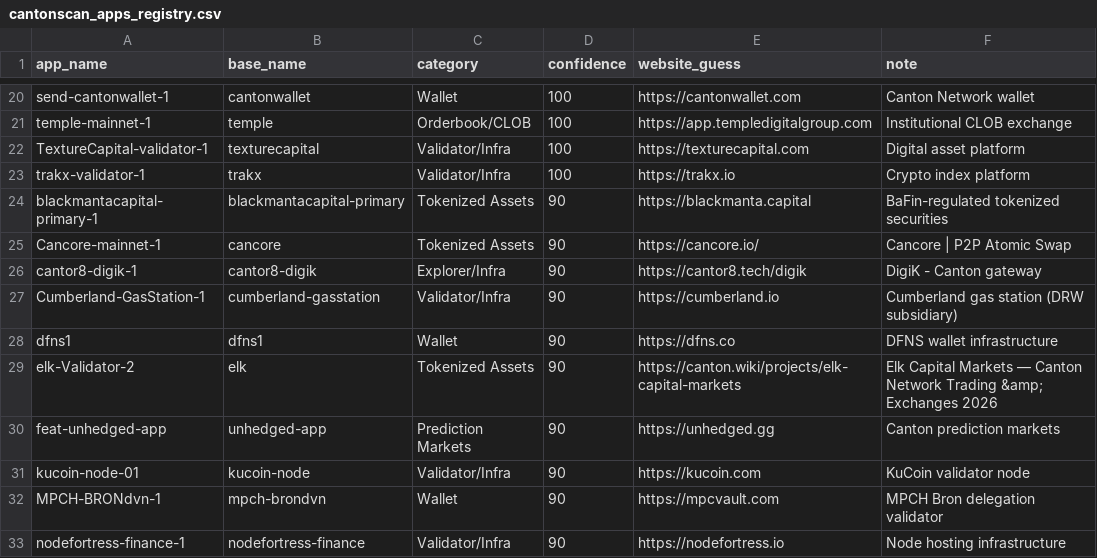
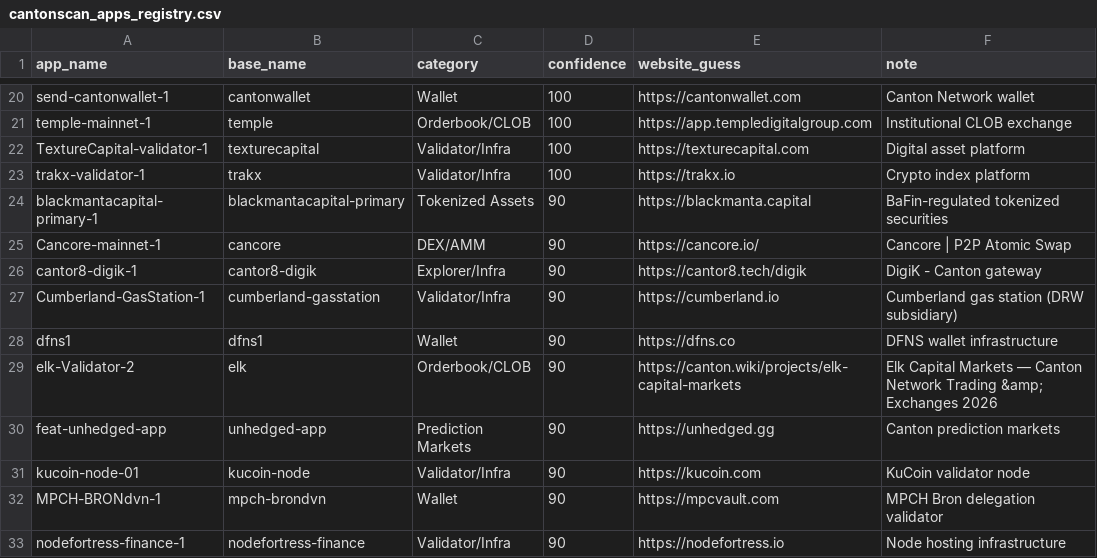
Before and after one commit to guelowrd/canton-ecosystem-dashboard, a CSV file: data/cantonscan_apps_registry.csv, drawn as a sheet; only a part is shown, gaps mark what is left out; the diff covers the shown part only.

```diff
--- a/data/cantonscan_apps_registry.csv
+++ b/data/cantonscan_apps_registry.csv
@@ -24,3 +24,3 @@ trakx-validator-1,trakx,Validator/Infra,100,https://trakx.io,Crypto index platfo
 blackmantacapital-primary-1,blackmantacapital-primary,Tokenized Assets,90,https://blackmanta.capital,BaFin-regulated tokenized securities
-Cancore-mainnet-1,cancore,Tokenized Assets,90,https://cancore.io/,Cancore | P2P Atomic Swap
+Cancore-mainnet-1,cancore,DEX/AMM,90,https://cancore.io/,Cancore | P2P Atomic Swap
 cantor8-digik-1,cantor8-digik,Explorer/Infra,90,https://cantor8.tech/digik,DigiK - Canton gateway
@@ -28,3 +28,3 @@ Cumberland-GasStation-1,cumberland-gasstation,Validator/Infra,90,https://cumberl
 dfns1,dfns1,Wallet,90,https://dfns.co,DFNS wallet infrastructure
-elk-Validator-2,elk,Tokenized Assets,90,https://canton.wiki/projects/elk-capital-markets,Elk Capital Markets — Canton Network Trading &amp; Exchanges 2026
+elk-Validator-2,elk,Orderbook/CLOB,90,https://canton.wiki/projects/elk-capital-markets,Elk Capital Markets — Canton Network Trading &amp; Exchanges 2026
 feat-unhedged-app,unhedged-app,Prediction Markets,90,https://unhedged.gg,Canton prediction markets
```
Also changed, not shown: 2 added rows, 3 removed rows and 15 edited cells elsewhere in this file, 5 other files.
